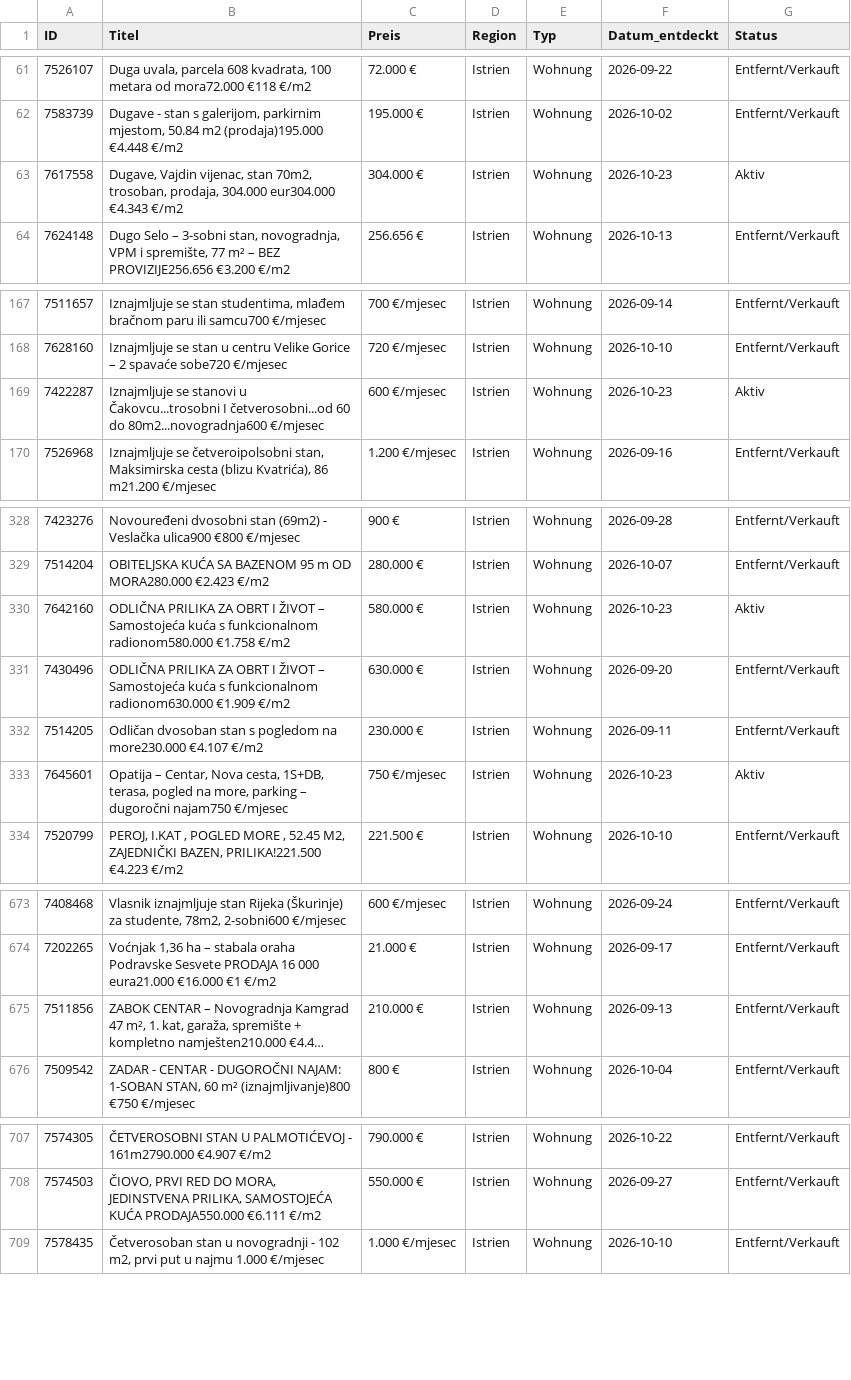
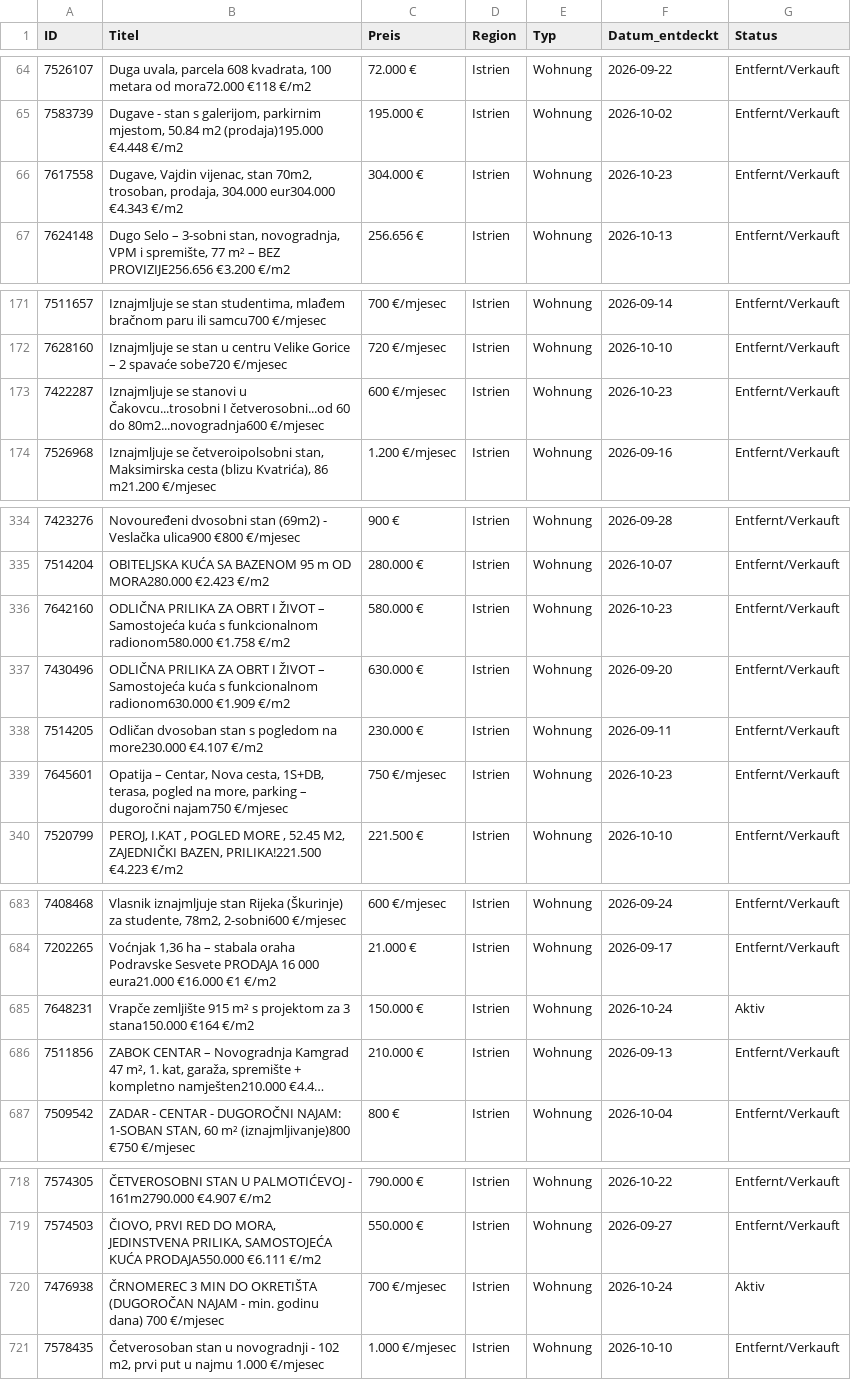
Before and after one commit to aveit1975/kroatien-immo-tracker, a CSV file: index_kueste_daten.csv, drawn as a sheet; only a part is shown, gaps mark what is left out; long unchanged cells end in …; addresses are those after the commit; the diff covers the shown part only; the diff names each change by its address in the sheet, - before the commit and + after, or states it on an @@ line.

```diff
--- a/index_kueste_daten.csv
+++ b/index_kueste_daten.csv
-G66 (Status): Aktiv
+G66 (Status): Entfernt/Verkauft
-G173 (Status): Aktiv
+G173 (Status): Entfernt/Verkauft
-G336 (Status): Aktiv
+G336 (Status): Entfernt/Verkauft
-G339 (Status): Aktiv
+G339 (Status): Entfernt/Verkauft
+row 685: 7648231 | Vrapče zemljište 915 m² s projektom za 3 stana150.000 €164 €/m2 | 150.000 € | Istrien | Wohnung | 2026-10-24 | Aktiv
+row 720: 7476938 | ČRNOMEREC 3 MIN DO OKRETIŠTA (DUGOROČAN NAJAM - min. godinu dana) 700 €/mjesec | 700 €/mjesec | Istrien | Wohnung | 2026-10-24 | Aktiv
```
Also changed, not shown: 10 added rows and 11 edited cells elsewhere in this file.
